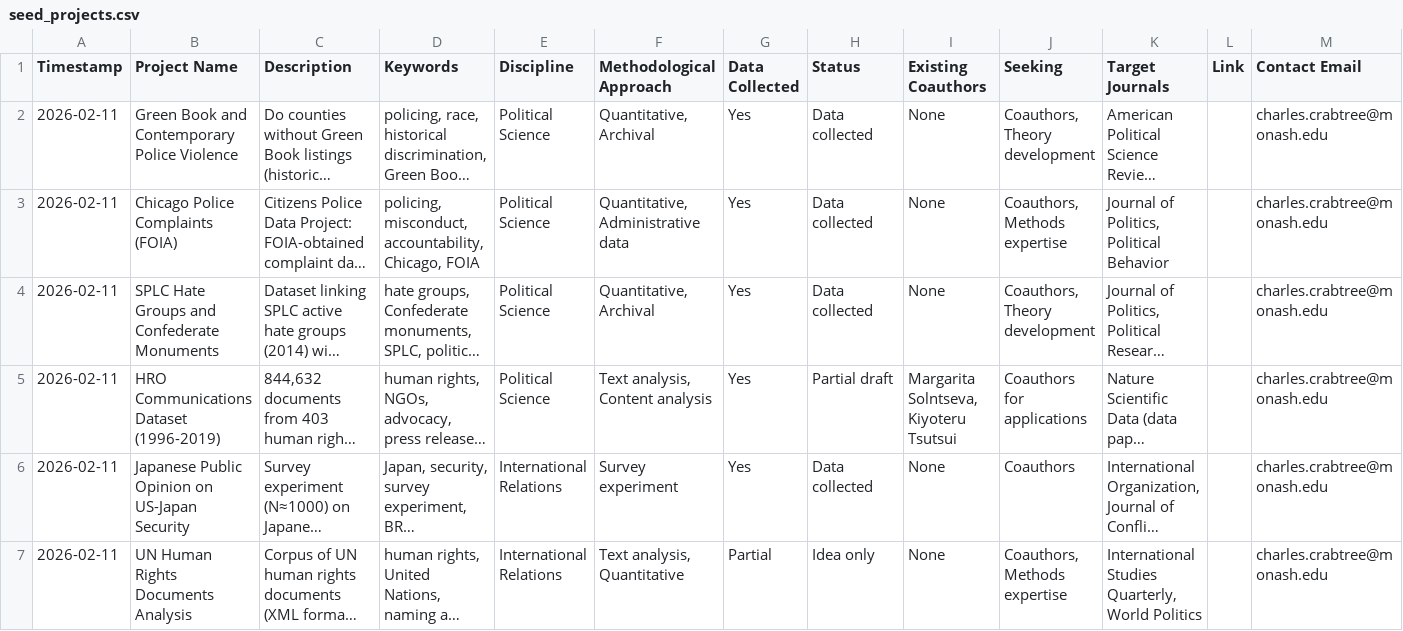
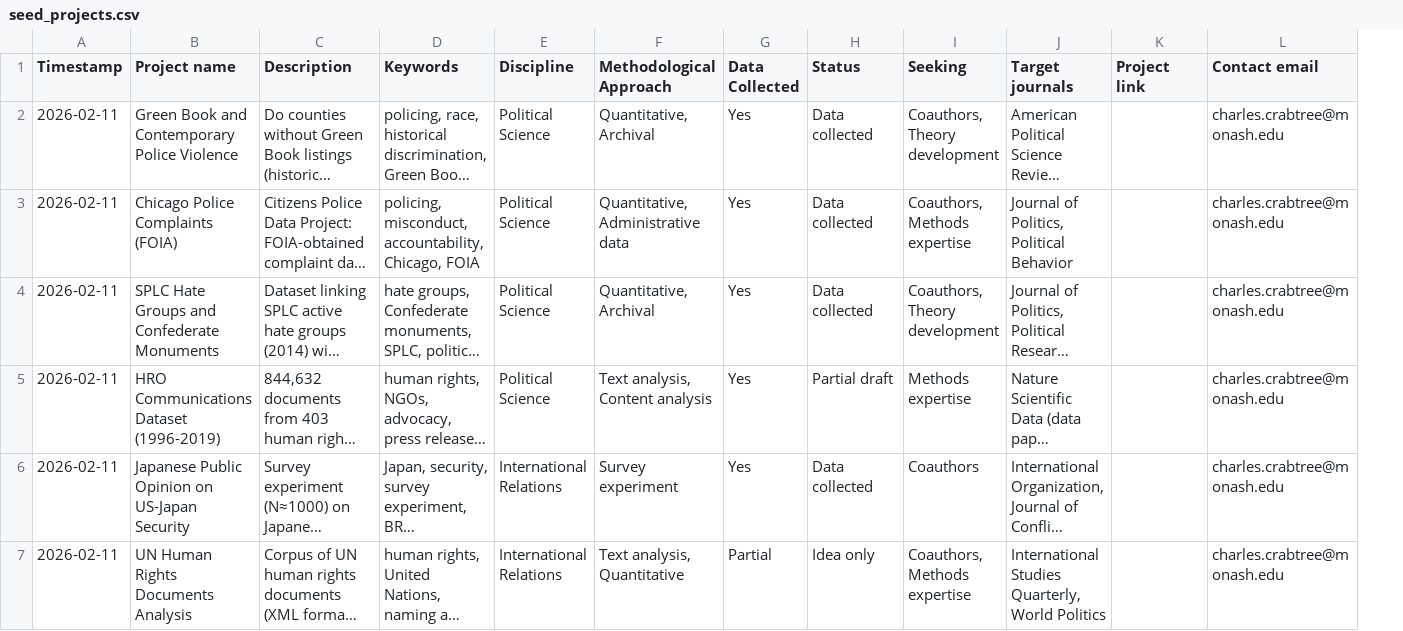
Before and after one commit to lobsterbush/project-dashboard, a CSV file: data/seed_projects.csv, drawn as a sheet; only a part is shown; long unchanged cells end in …; removed rows and columns are numbered as before the commit, all else as after; the diff covers the shown part only; the diff names each change by its address in the sheet, - before the commit and + after, or states it on an @@ line.

Commit message:
Align CSV structure with Google Form columns
Removed 'Existing Coauthors' column to match form structure:
Timestamp, Project name, Description, Keywords, Discipline,
Methodological Approach, Data Collected, Status, Seeking,
Target journals, Project link, Contact email

Co-Authored-By: Warp <agent@warp.dev>

```diff
--- a/data/seed_projects.csv
+++ b/data/seed_projects.csv
-column I (Existing Coauthors), rows 2-7: None | None | None | Margarita Solntseva, Kiyoteru Tsutsui | None | None
-column L (Link), empty
+column K (Project link), empty
-B1: Project Name
+B1: Project name
-J1: Target Journals
+J1: Target journals
-L1: Contact Email
+L1: Contact email
-I5 (Seeking): Coauthors for applications
+I5 (Seeking): Methods expertise
```
Also changed, not shown: 2 edited cells elsewhere in this file.
